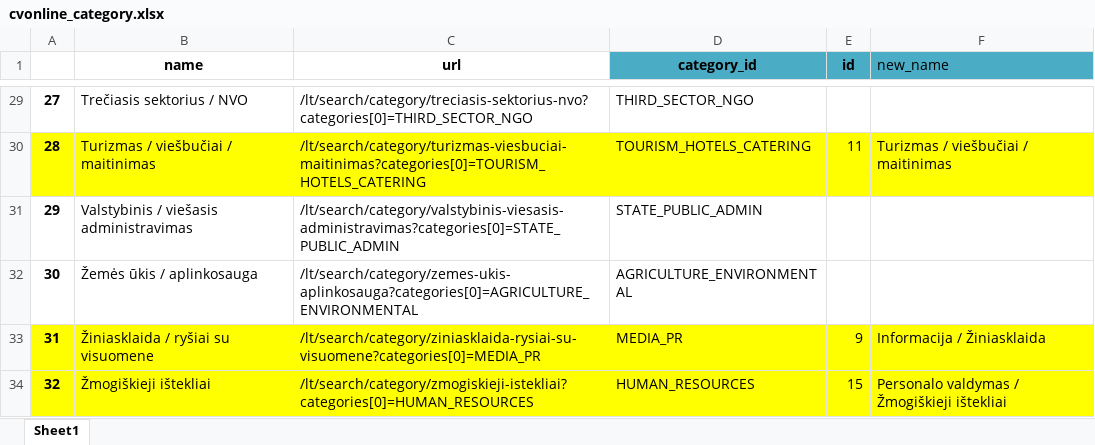
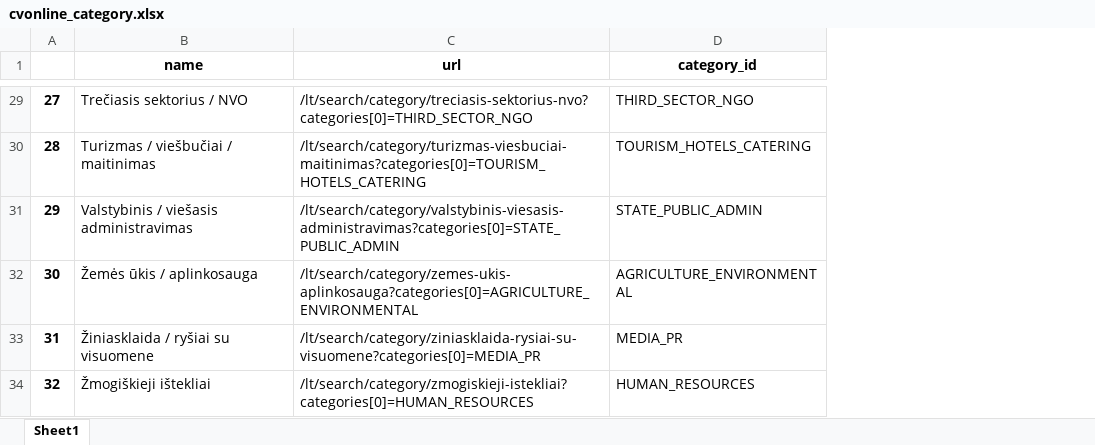
Before and after one commit to Polonez1/Darbo_Rinkos_analiz-_-PBI, an Excel workbook: xlsx_output/cvonline_category.xlsx, sheet Sheet1, drawn as a sheet; only a part is shown, gaps mark what is left out; values as stored, in another font and other column widths than the file's, no borders; the diff covers the shown part only; the diff names each change by its address in the sheet, - before the commit and + after, or states it on an @@ line.

```diff
--- a/xlsx_output/cvonline_category.xlsx (sheet Sheet1)
+++ b/xlsx_output/cvonline_category.xlsx (sheet Sheet1)
-column E (id), rows 30-34: 11 |  |  | 9 | 15
-column F (new_name), rows 30-34: Turizmas / viešbučiai / maitinimas |  |  | Informacija / Žiniasklaida | Personalo valdymas / Žmogiškieji ištekliai
-D1 fill: #4BACC6
+D1 fill: none
-A30:D30 fill: #FFFF00
+A30:D30 fill: none
-A33:D34 fill: #FFFF00
+A33:D34 fill: none
```
Also changed, not shown: cell formats elsewhere in this sheet, xlsx_output/cvmarket.xlsx, xlsx_output/cvmarket_category.xlsx, 2 other files.
